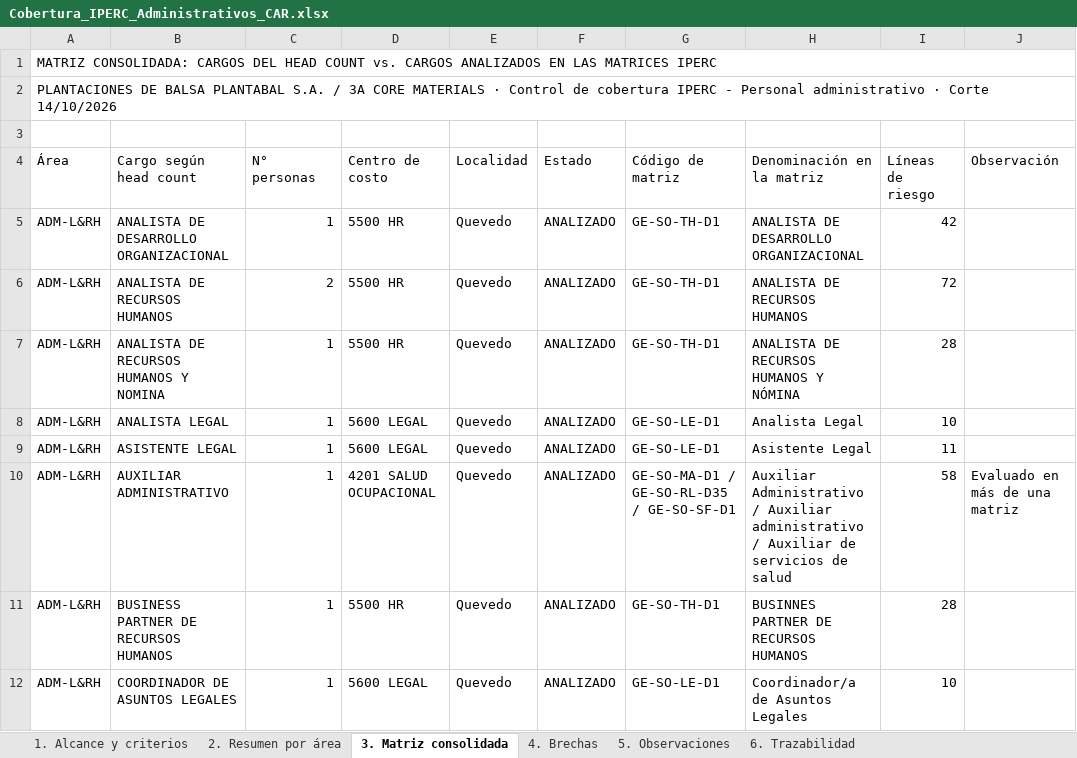
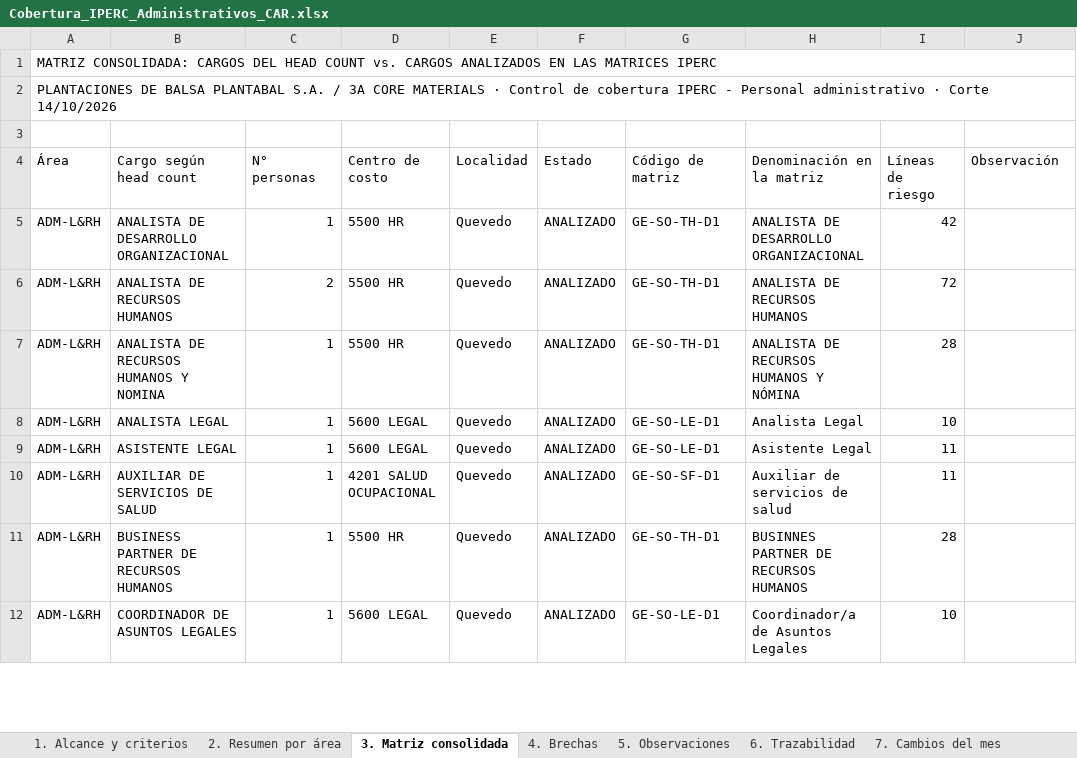
Before and after one commit to hectorclavijoayala88/tratamiento_CAR-s, an Excel workbook: Cobertura_IPERC_Administrativos_CAR.xlsx, sheet 3. Matriz consolidada, drawn as a sheet; only a part is shown; values as stored, in another font and other column widths than the file's, no cell formats; the diff covers the shown part only; the diff names each change by its address in the sheet, - before the commit and + after, or states it on an @@ line.

```diff
--- a/Cobertura_IPERC_Administrativos_CAR.xlsx (sheet 3. Matriz consolidada)
+++ b/Cobertura_IPERC_Administrativos_CAR.xlsx (sheet 3. Matriz consolidada)
+sheet tab: 7. Cambios del mes
-B10 (Cargo según head count): AUXILIAR ADMINISTRATIVO
+B10 (Cargo según head count): AUXILIAR DE SERVICIOS DE SALUD
-G10 (Código de matriz): GE-SO-MA-D1 / GE-SO-RL-D35 / GE-SO-SF-D1
+G10 (Código de matriz): GE-SO-SF-D1
-H10 (Denominación en la matriz): Auxiliar Administrativo / Auxiliar administrativo / Auxiliar de servicios…
+H10 (Denominación en la matriz): Auxiliar de servicios…
-I10 (Líneas de riesgo): 58
+I10 (Líneas de riesgo): 11
-J10 (Observación): Evaluado en más de una matriz
+J10 (Observación): (empty)
```
Also changed, not shown: 3 added rows, 2 removed rows and 7 edited cells elsewhere in this sheet, sheet 4. Brechas, sheet 2. Resumen por área, sheet 5. Observaciones, cell formats, 4 other files.
